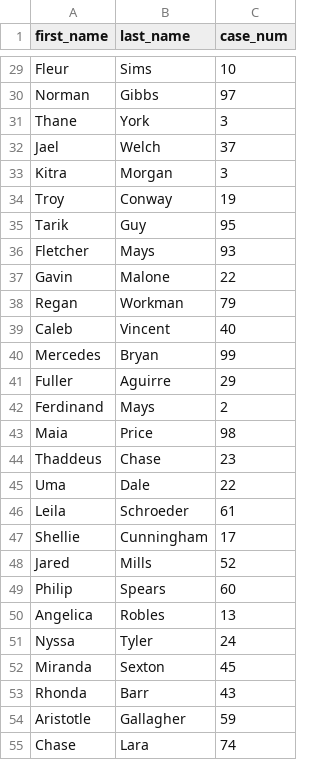
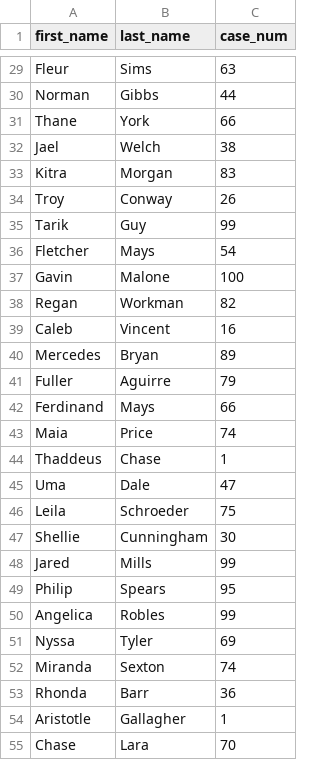
Before and after one commit to kyclark/metagenomics-book, a CSV file: web/data/dependent.csv, drawn as a sheet; only a part is shown, gaps mark what is left out; the diff covers the shown part only; the diff names each change by its address in the sheet, - before the commit and + after, or states it on an @@ line.

```diff
--- a/web/data/dependent.csv
+++ b/web/data/dependent.csv
-C29 (case_num): 10
+C29 (case_num): 63
-C30 (case_num): 97
+C30 (case_num): 44
-C31 (case_num): 3
+C31 (case_num): 66
-C32 (case_num): 37
+C32 (case_num): 38
-C33 (case_num): 3
+C33 (case_num): 83
-C34 (case_num): 19
+C34 (case_num): 26
-C35 (case_num): 95
+C35 (case_num): 99
-C36 (case_num): 93
+C36 (case_num): 54
-C37 (case_num): 22
+C37 (case_num): 100
-C38 (case_num): 79
+C38 (case_num): 82
-C39 (case_num): 40
+C39 (case_num): 16
-C40 (case_num): 99
+C40 (case_num): 89
-C41 (case_num): 29
+C41 (case_num): 79
-C42 (case_num): 2
+C42 (case_num): 66
-C43 (case_num): 98
+C43 (case_num): 74
-C44 (case_num): 23
+C44 (case_num): 1
-C45 (case_num): 22
+C45 (case_num): 47
-C46 (case_num): 61
+C46 (case_num): 75
-C47 (case_num): 17
+C47 (case_num): 30
-C48 (case_num): 52
+C48 (case_num): 99
-C49 (case_num): 60
+C49 (case_num): 95
-C50 (case_num): 13
+C50 (case_num): 99
-C51 (case_num): 24
+C51 (case_num): 69
-C52 (case_num): 45
+C52 (case_num): 74
-C53 (case_num): 43
+C53 (case_num): 36
-C54 (case_num): 59
+C54 (case_num): 1
-C55 (case_num): 74
+C55 (case_num): 70
```
Also changed, not shown: 73 edited cells elsewhere in this file, web/data/client.csv, 6 other files.
